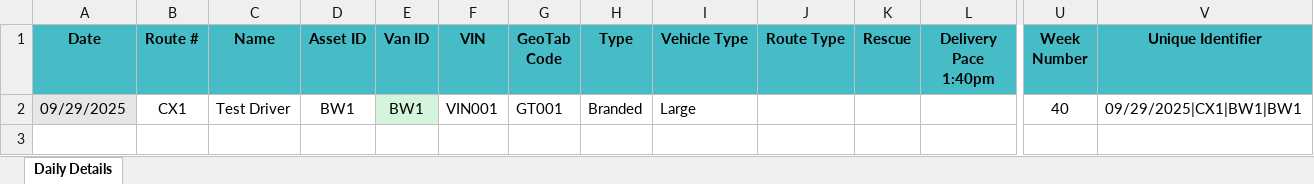
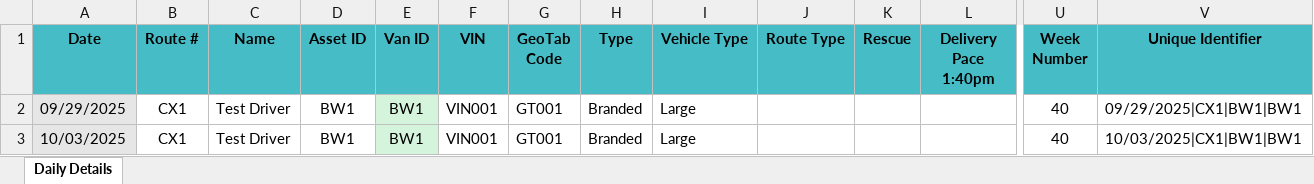
Before and after one commit to TheRVAAccountant/ResourceAllocationPython_Simple_Bway, an Excel workbook: test_output.xlsx, sheet Daily Details, drawn as a sheet; only a part is shown, gaps mark what is left out; values as stored, in another font and other column widths than the file's, no borders; rows hold the shown columns only; the diff names each change by its address in the sheet, - before the commit and + after, or states it on an @@ line.

```diff
--- a/test_output.xlsx (sheet Daily Details)
+++ b/test_output.xlsx (sheet Daily Details)
+row 3: 10/03/2025 | CX1 | Test Driver | BW1 | BW1 | VIN001 | GT001 | Branded | Large |  |  |  | 40 | 10/03/2025|CX1|BW1|BW1
```
Also changed, not shown: 3 other files.
